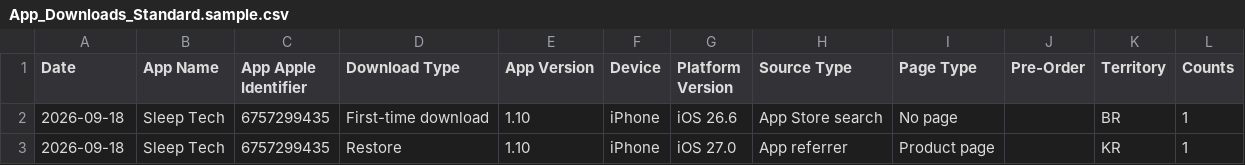
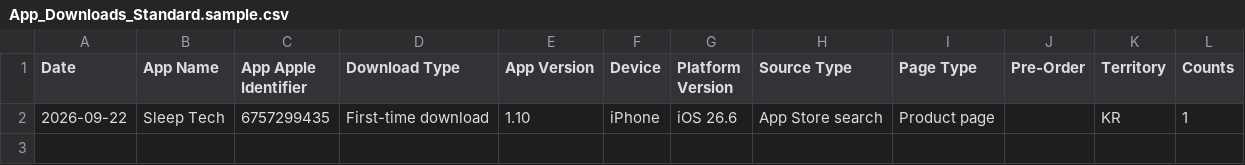
Before and after one commit to workingtomkwak-cmd/sleeptech-dashboard, a CSV file: data/raw/App_Downloads_Standard.sample.csv, drawn as a sheet.

```diff
--- a/data/raw/App_Downloads_Standard.sample.csv
+++ b/data/raw/App_Downloads_Standard.sample.csv
@@ -1,3 +1,2 @@
 Date	App Name	App Apple Identifier	Download Type	App Version	Device	Platform Version	Source Type	Page Type	Pre-Order	Territory	Counts
-2026-09-18	Sleep Tech	6757299435	First-time download	1.10	iPhone	iOS 26.6	App Store search	No page		BR	1
-2026-09-18	Sleep Tech	6757299435	Restore	1.10	iPhone	iOS 27.0	App referrer	Product page		KR	1
+2026-09-22	Sleep Tech	6757299435	First-time download	1.10	iPhone	iOS 26.6	App Store search	Product page		KR	1
```
Also changed, not shown: data/raw/App_Store_Discovery_and_Engagement_Standard.sample.csv, 1 other file.
